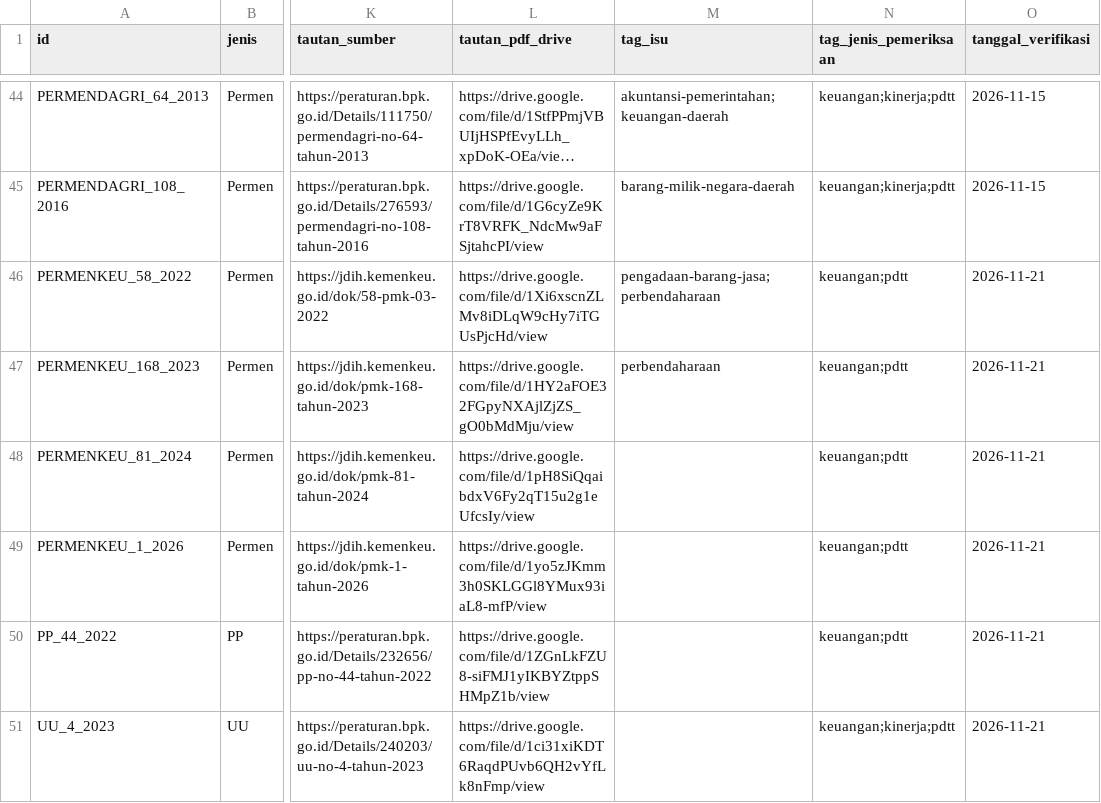
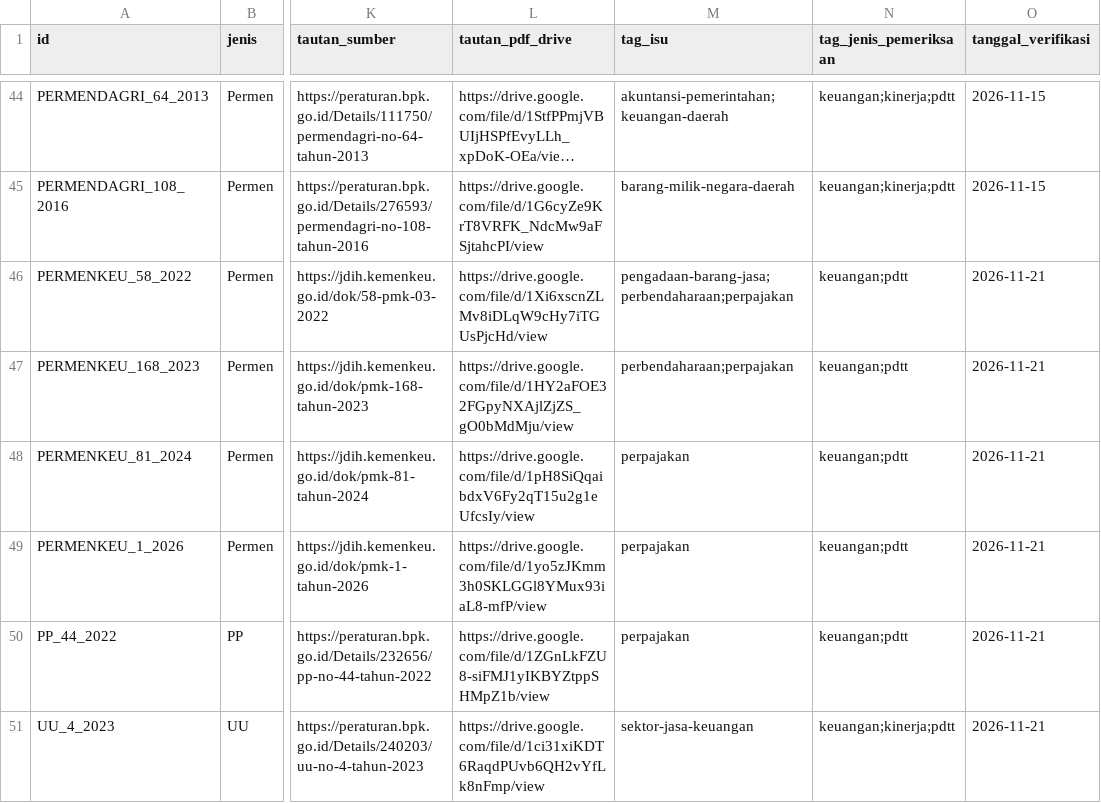
Before and after one commit to primaditra/korpus-pusat, a CSV file: katalog.csv, drawn as a sheet; only a part is shown, gaps mark what is left out; long unchanged cells end in …; the diff names each change by its address in the sheet, - before the commit and + after, or states it on an @@ line.

```diff
--- a/katalog.csv
+++ b/katalog.csv
-M46 (tag_isu): pengadaan-barang-jasa;perbendaharaan
+M46 (tag_isu): pengadaan-barang-jasa;perbendaharaan;perpajakan
-M47 (tag_isu): perbendaharaan
+M47 (tag_isu): perbendaharaan;perpajakan
-M48:M50 (tag_isu): (empty)
+M48:M50 (tag_isu): perpajakan
-M51 (tag_isu): (empty)
+M51 (tag_isu): sektor-jasa-keuangan
```
Also changed, not shown: tag.csv, 1 other file.
